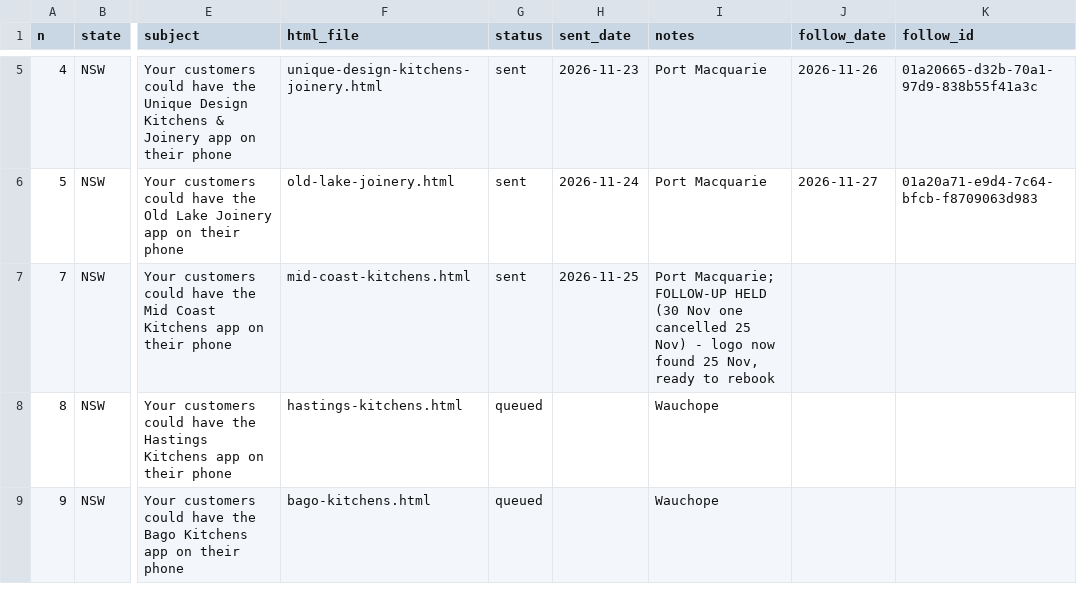
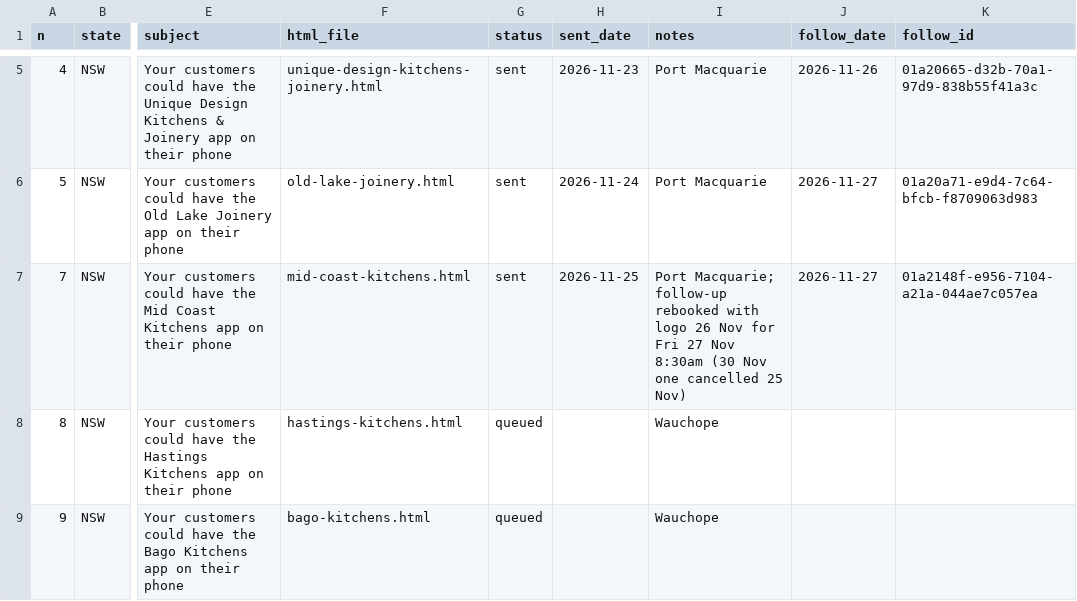
Before and after one commit to Polishedtrader/aof-marketing, a CSV file: campaign/queue.csv, drawn as a sheet; only a part is shown, gaps mark what is left out; the diff names each change by its address in the sheet, - before the commit and + after, or states it on an @@ line.

```diff
--- a/campaign/queue.csv
+++ b/campaign/queue.csv
-I7 (notes): Port Macquarie; FOLLOW-UP HELD (30 Nov one cancelled 25 Nov) - logo now found 25 Nov, ready to rebook
+I7 (notes): Port Macquarie; follow-up rebooked with logo 26 Nov for Fri 27 Nov 8:30am (30 Nov one cancelled 25 Nov)
-J7 (follow_date): (empty)
+J7 (follow_date): 2026-11-27
-K7 (follow_id): (empty)
+K7 (follow_id): 01a2148f-e956-7104-a21a-044ae7c057ea
```
Also changed, not shown: 2 other files.
